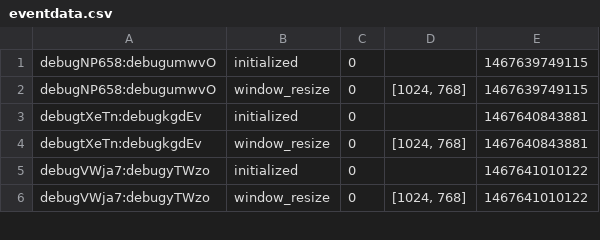
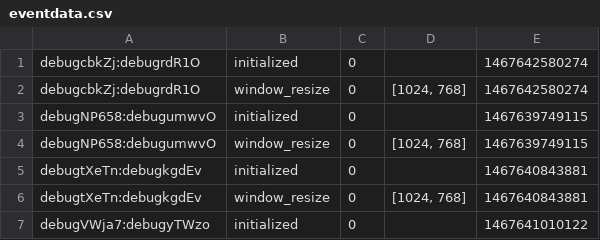
Before and after one commit to kupitzc/nbpilot, a CSV file: eventdata.csv, drawn as a sheet; only a part is shown; the shorter side is filled out with more unchanged rows.

```diff
--- a/eventdata.csv
+++ b/eventdata.csv
@@ -1 +1,3 @@
+debugcbkZj:debugrdR1O,initialized,0,,1467642580274
+debugcbkZj:debugrdR1O,window_resize,0,"[1024, 768]",1467642580274
 debugNP658:debugumwvO,initialized,0,,1467639749115
```
Also changed, not shown: questiondata.csv, trialdata.csv, 4 other files.
